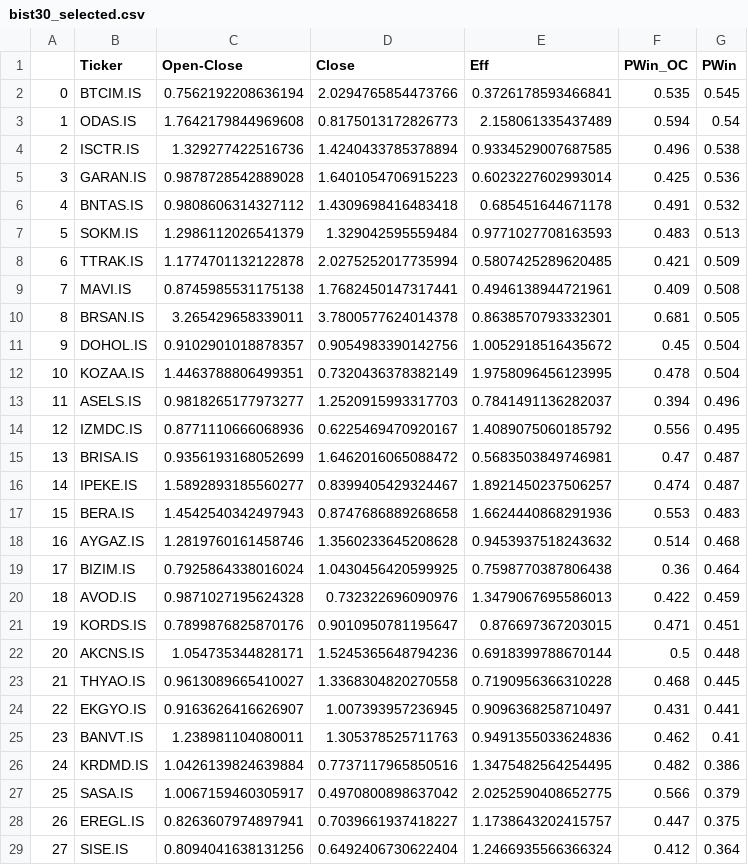
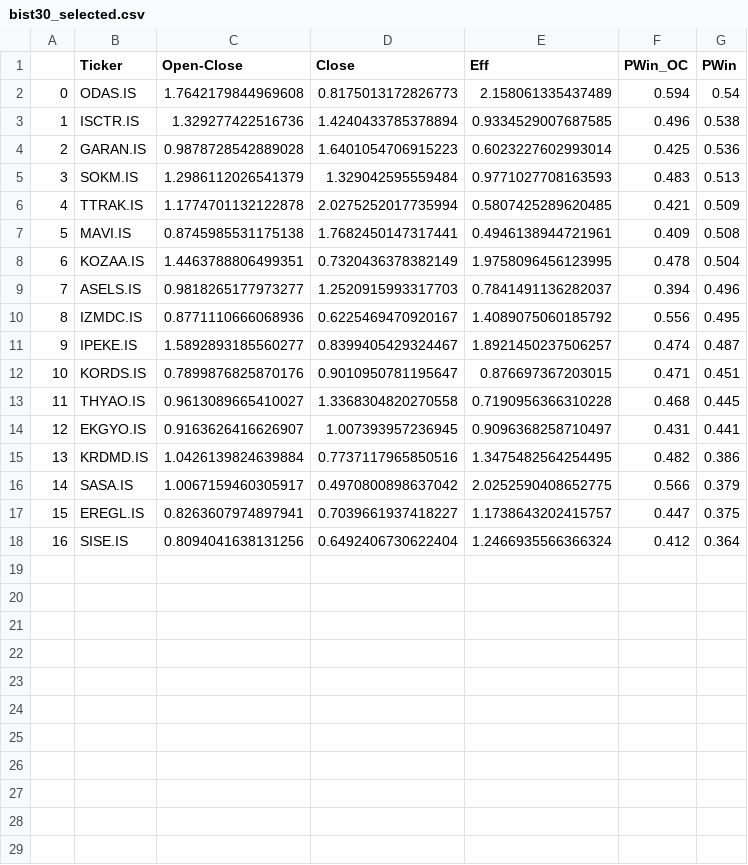
Before and after one commit to MarkovMarkowitz/MarkovMarkowitzV2, a CSV file: XLS-CSV/bist30_selected.csv, drawn as a sheet; removed rows and columns are numbered as before the commit, all else as after; the diff names each change by its address in the sheet, - before the commit and + after, or states it on an @@ line.

Commit message:
Update bist30_selected.csv

```diff
--- a/XLS-CSV/bist30_selected.csv
+++ b/XLS-CSV/bist30_selected.csv
-row 2: 0 | BTCIM.IS | 0.7562192208636194 | 2.0294765854473766 | 0.3726178593466841 | 0.535 | 0.545
@@ column A renumbered from row 2 down @@
-row 6: 4 | BNTAS.IS | 0.9808606314327112 | 1.4309698416483418 | 0.685451644671178 | 0.491 | 0.532
-row 10: 8 | BRSAN.IS | 3.265429658339011 | 3.7800577624014378 | 0.8638570793332301 | 0.681 | 0.505
-row 11: 9 | DOHOL.IS | 0.9102901018878357 | 0.9054983390142756 | 1.0052918516435672 | 0.45 | 0.504
-row 15: 13 | BRISA.IS | 0.9356193168052699 | 1.6462016065088472 | 0.5683503849746981 | 0.47 | 0.487
-row 17: 15 | BERA.IS | 1.4542540342497943 | 0.8747686889268658 | 1.6624440868291936 | 0.553 | 0.483
-row 18: 16 | AYGAZ.IS | 1.2819760161458746 | 1.3560233645208628 | 0.9453937518243632 | 0.514 | 0.468
-row 19: 17 | BIZIM.IS | 0.7925864338016024 | 1.0430456420599925 | 0.7598770387806438 | 0.36 | 0.464
-row 20: 18 | AVOD.IS | 0.9871027195624328 | 0.732322696090976 | 1.3479067695586013 | 0.422 | 0.459
-row 22: 20 | AKCNS.IS | 1.054735344828171 | 1.5245365648794236 | 0.6918399788670144 | 0.5 | 0.448
-row 25: 23 | BANVT.IS | 1.238981104080011 | 1.305378525711763 | 0.9491355033624836 | 0.462 | 0.41
```
